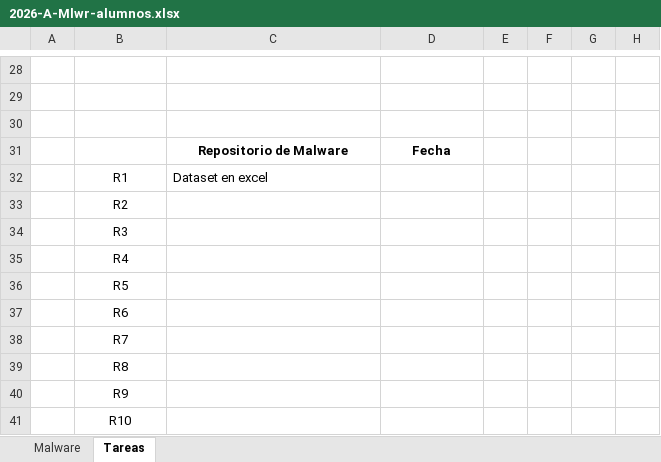
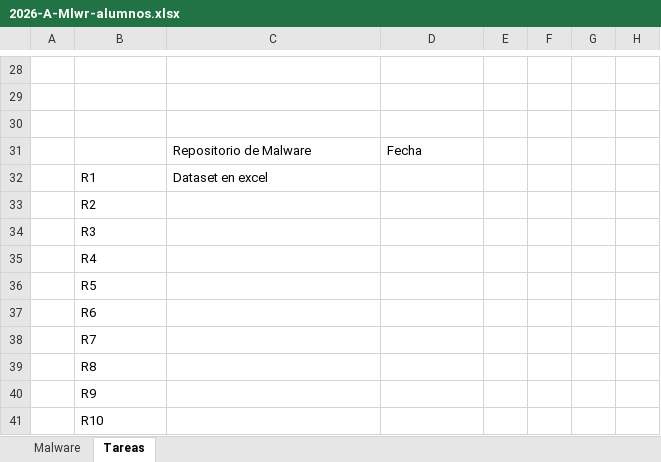
Before and after one commit to racostab/Mlwr-2026-A, an Excel workbook: 2026-A-Mlwr-alumnos.xlsx, sheet Tareas, drawn as a sheet; only a part is shown, gaps mark what is left out; values as stored, in another font and other column widths than the file's, no borders; the diff covers the shown part only; the diff names each change by its address in the sheet, - before the commit and + after, or states it on an @@ line.

```diff
--- a/2026-A-Mlwr-alumnos.xlsx (sheet Tareas)
+++ b/2026-A-Mlwr-alumnos.xlsx (sheet Tareas)
@@ C31:D31 alignment: center → left, bold: on → off @@
-B32:B41 alignment: center
+B32:B41 alignment: left
```
Also changed, not shown: cell formats and merged cells elsewhere in this sheet, sheet Malware.
